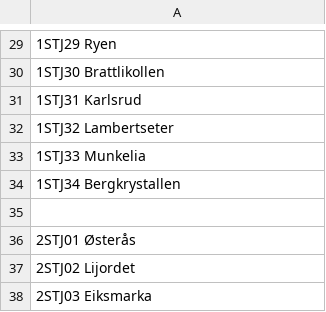
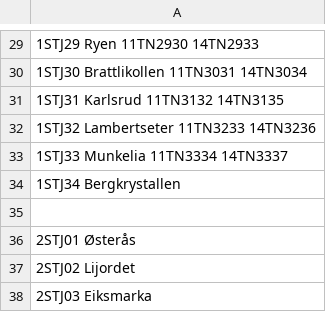
Before and after one commit to NgLoc01/T-Bane, a TSV file: Stasjon.tsv, drawn as a sheet; only a part is shown, gaps mark what is left out; the diff covers the shown part only.

```diff
--- a/Stasjon.tsv
+++ b/Stasjon.tsv
@@ -29,6 +29,6 @@
-1STJ29 Ryen
-1STJ30 Brattlikollen
-1STJ31 Karlsrud
-1STJ32 Lambertseter
-1STJ33 Munkelia
+1STJ29 Ryen 11TN2930 14TN2933
+1STJ30 Brattlikollen 11TN3031 14TN3034
+1STJ31 Karlsrud 11TN3132 14TN3135
+1STJ32 Lambertseter 11TN3233 14TN3236
+1STJ33 Munkelia 11TN3334 14TN3337
 1STJ34 Bergkrystallen
```
Also changed, not shown: 28 edited cells elsewhere in this file, Tunnel.tsv.
